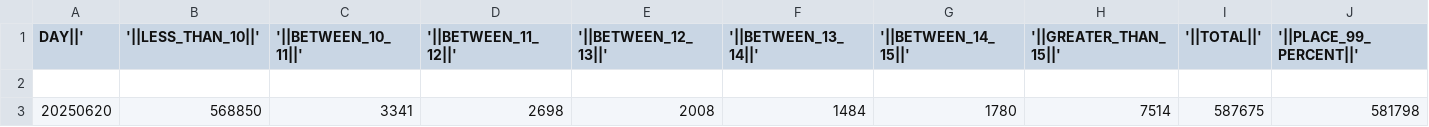
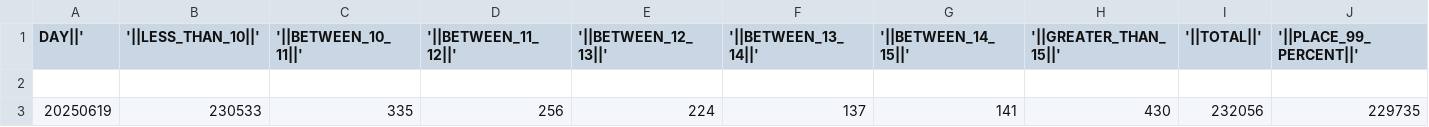
Before and after one commit to virtuerdem/parser, a CSV file: raw_files/VF_TR_D_OTH_VAS-PM/202603041702530021070029^^20250619_report_detail.csv (was raw_files/VF_TR_D_OTH_VAS-PM/202603041710330021070040^^20250620_report_detail_new.csv), drawn as a sheet; only a part is shown; removed rows and columns are numbered as before the commit, all else as after; rows hold the shown columns only; the diff names each change by its address in the sheet, - before the commit and + after, or states it on an @@ line.

```diff
--- a/raw_files/VF_TR_D_OTH_VAS-PM/202603041710330021070040^^20250620_report_detail_new.csv
+++ b/raw_files/VF_TR_D_OTH_VAS-PM/202603041702530021070029^^20250619_report_detail.csv
-row 3: 20250620 | 568850 | 3341 | 2698 | 2008 | 1484 | 1780 | 7514 | 587675 | 581798
+row 3: 20250619 | 230533 | 335 | 256 | 224 | 137 | 141 | 430 | 232056 | 229735
```
Also changed, not shown: 15 other files.
